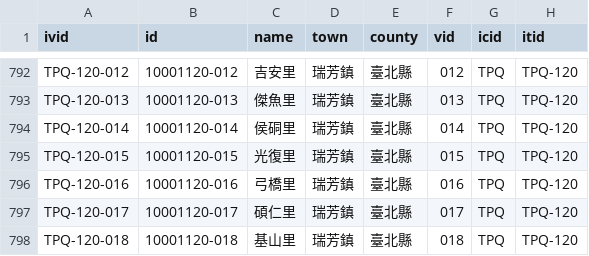
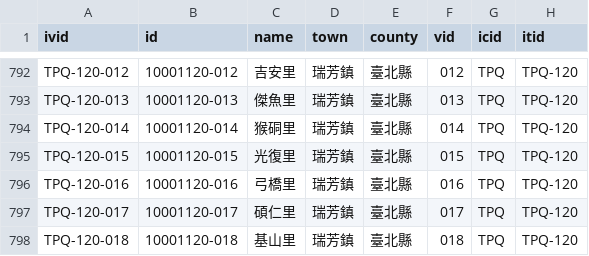
Before and after one commit to g0v/twhgis, a CSV file: villages.csv, drawn as a sheet; only a part is shown, gaps mark what is left out.

Commit message:
changes for 2005-07-01

```diff
--- a/villages.csv
+++ b/villages.csv
@@ -793,3 +793,3 @@ TPQ-120-012,10001120-012,吉安里,瑞芳鎮,臺北縣,012,TPQ,TPQ-120
 TPQ-120-013,10001120-013,傑魚里,瑞芳鎮,臺北縣,013,TPQ,TPQ-120
-TPQ-120-014,10001120-014,侯硐里,瑞芳鎮,臺北縣,014,TPQ,TPQ-120
+TPQ-120-014,10001120-014,猴硐里,瑞芳鎮,臺北縣,014,TPQ,TPQ-120
 TPQ-120-015,10001120-015,光復里,瑞芳鎮,臺北縣,015,TPQ,TPQ-120
```
